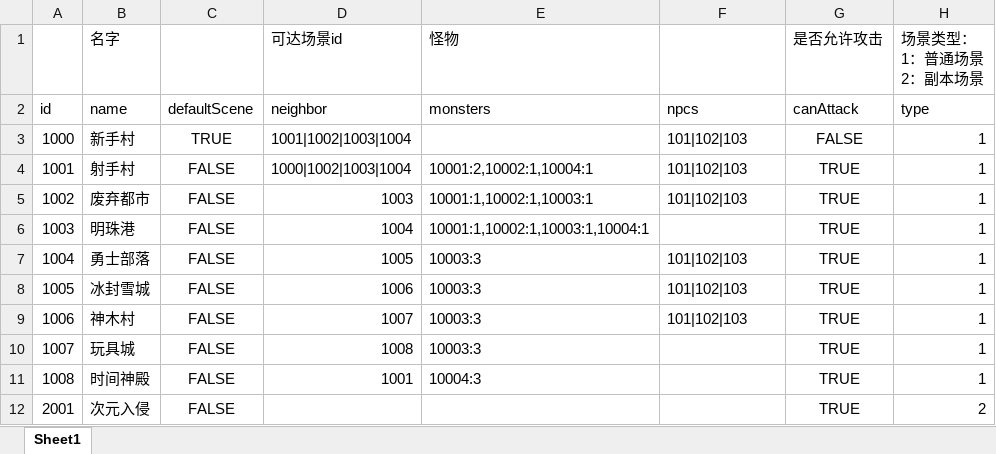
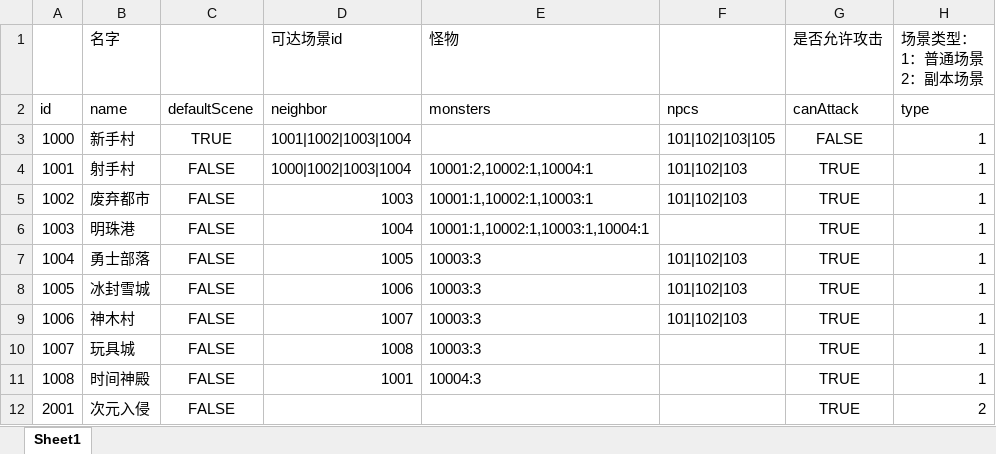
Before and after one commit to brucelevis/mmorpg-linxinda, an Excel workbook: server/docs/SceneCfgExcel_com.wan37.config.entity.SceneCfgExcel.xlsx, sheet Sheet1, drawn as a sheet; values as stored, in another font and other column widths than the file's, no borders; the diff names each change by its address in the sheet, - before the commit and + after, or states it on an @@ line.

```diff
--- a/server/docs/SceneCfgExcel_com.wan37.config.entity.SceneCfgExcel.xlsx (sheet Sheet1)
+++ b/server/docs/SceneCfgExcel_com.wan37.config.entity.SceneCfgExcel.xlsx (sheet Sheet1)
-F3: 101|102|103
+F3: 101|102|103|105
```
Also changed, not shown: server/docs/MissionCfgExcel_com.wan37.config.entity.MissionCfgExcel.xlsx, server/docs/NpcCfgExcel_com.wan37.config.entity.NpcCfgExcel.xlsx, 5 other files.
